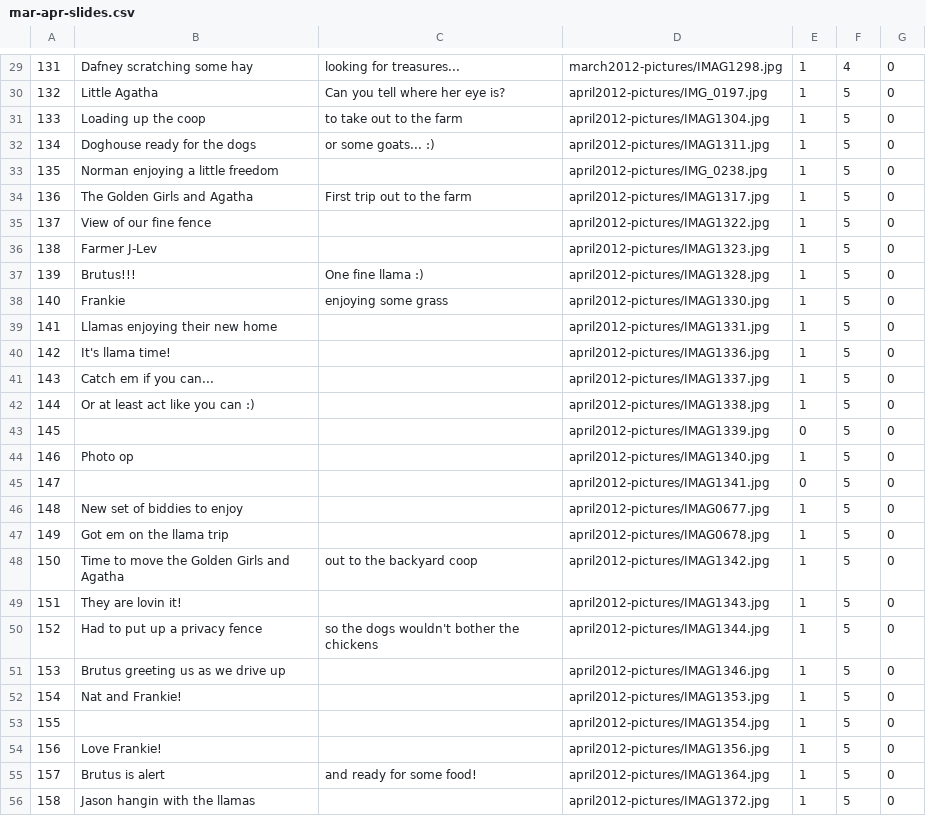
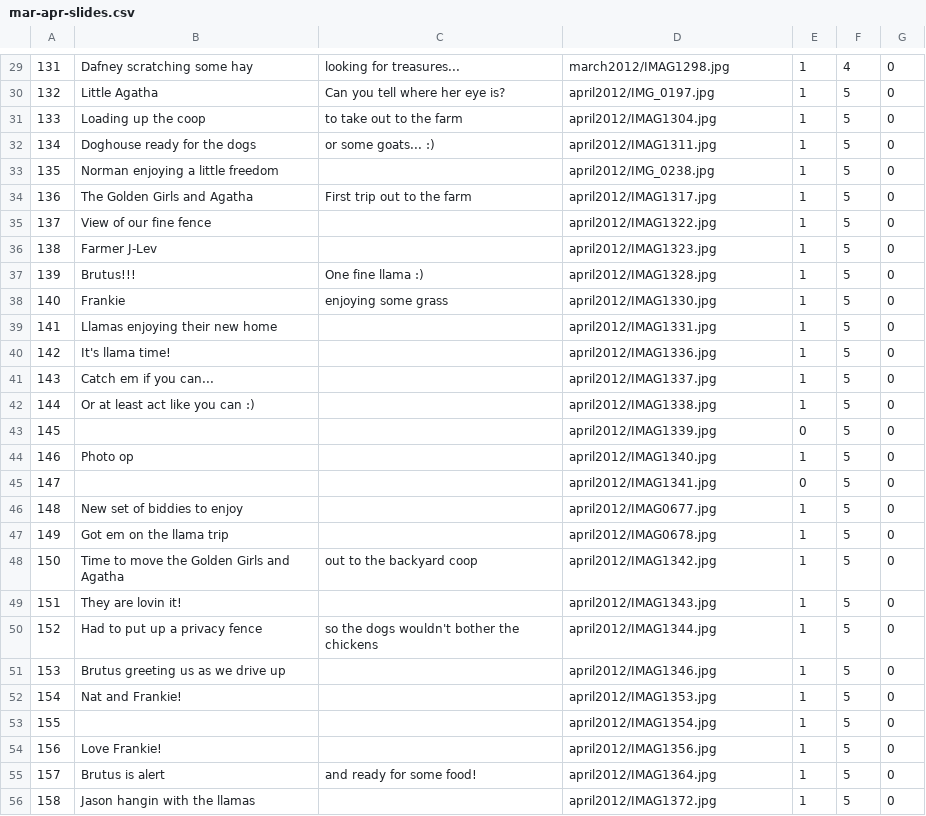
Before and after one commit to jasonlevinsohn/levsdelight3, a CSV file: mar-apr-slides.csv, drawn as a sheet; only a part is shown, gaps mark what is left out; the diff covers the shown part only.

Commit message:
forgot to remove -pictures text

```diff
--- a/mar-apr-slides.csv
+++ b/mar-apr-slides.csv
@@ -29,28 +29,28 @@
-"131";"Dafney scratching some hay";"looking for treasures...";"march2012-pictures/IMAG1298.jpg";"1";"4";"0"
-"132";"Little Agatha";"Can you tell where her eye is?";"april2012-pictures/IMG_0197.jpg";"1";"5";"0"
-"133";"Loading up the coop";"to take out to the farm";"april2012-pictures/IMAG1304.jpg";"1";"5";"0"
-"134";"Doghouse ready for the dogs";"or some goats... :)";"april2012-pictures/IMAG1311.jpg";"1";"5";"0"
-"135";"Norman enjoying a little freedom";"";"april2012-pictures/IMG_0238.jpg";"1";"5";"0"
-"136";"The Golden Girls and Agatha";"First trip out to the farm";"april2012-pictures/IMAG1317.jpg";"1";"5";"0"
-"137";"View of our fine fence";"";"april2012-pictures/IMAG1322.jpg";"1";"5";"0"
-"138";"Farmer J-Lev";"";"april2012-pictures/IMAG1323.jpg";"1";"5";"0"
-"139";"Brutus!!!";"One fine llama :)";"april2012-pictures/IMAG1328.jpg";"1";"5";"0"
-"140";"Frankie";"enjoying some grass";"april2012-pictures/IMAG1330.jpg";"1";"5";"0"
-"141";"Llamas enjoying their new home";"";"april2012-pictures/IMAG1331.jpg";"1";"5";"0"
-"142";"It's llama time!";"";"april2012-pictures/IMAG1336.jpg";"1";"5";"0"
-"143";"Catch em if you can...";"";"april2012-pictures/IMAG1337.jpg";"1";"5";"0"
-"144";"Or at least act like you can :)";"";"april2012-pictures/IMAG1338.jpg";"1";"5";"0"
-"145";"";"";"april2012-pictures/IMAG1339.jpg";"0";"5";"0"
-"146";"Photo op";"";"april2012-pictures/IMAG1340.jpg";"1";"5";"0"
-"147";"";"";"april2012-pictures/IMAG1341.jpg";"0";"5";"0"
-"148";"New set of biddies to enjoy";"";"april2012-pictures/IMAG0677.jpg";"1";"5";"0"
-"149";"Got em on the llama trip";"";"april2012-pictures/IMAG0678.jpg";"1";"5";"0"
-"150";"Time to move the Golden Girls and Agatha ";"out to the backyard coop";"april2012-pictures/IMAG1342.jpg";"1";"5";"0"
-"151";"They are lovin it!";"";"april2012-pictures/IMAG1343.jpg";"1";"5";"0"
-"152";"Had to put up a privacy fence";"so the dogs wouldn't bother the chickens";"april2012-pictures/IMAG1344.jpg";"1";"5";"0"
-"153";"Brutus greeting us as we drive up";"";"april2012-pictures/IMAG1346.jpg";"1";"5";"0"
-"154";"Nat and Frankie!";"";"april2012-pictures/IMAG1353.jpg";"1";"5";"0"
-"155";"";"";"april2012-pictures/IMAG1354.jpg";"1";"5";"0"
-"156";"Love Frankie!";"";"april2012-pictures/IMAG1356.jpg";"1";"5";"0"
-"157";"Brutus is alert";"and ready for some food!";"april2012-pictures/IMAG1364.jpg";"1";"5";"0"
-"158";"Jason hangin with the llamas";"";"april2012-pictures/IMAG1372.jpg";"1";"5";"0"
+"131";"Dafney scratching some hay";"looking for treasures...";"march2012/IMAG1298.jpg";"1";"4";"0"
+"132";"Little Agatha";"Can you tell where her eye is?";"april2012/IMG_0197.jpg";"1";"5";"0"
+"133";"Loading up the coop";"to take out to the farm";"april2012/IMAG1304.jpg";"1";"5";"0"
+"134";"Doghouse ready for the dogs";"or some goats... :)";"april2012/IMAG1311.jpg";"1";"5";"0"
+"135";"Norman enjoying a little freedom";"";"april2012/IMG_0238.jpg";"1";"5";"0"
+"136";"The Golden Girls and Agatha";"First trip out to the farm";"april2012/IMAG1317.jpg";"1";"5";"0"
+"137";"View of our fine fence";"";"april2012/IMAG1322.jpg";"1";"5";"0"
+"138";"Farmer J-Lev";"";"april2012/IMAG1323.jpg";"1";"5";"0"
+"139";"Brutus!!!";"One fine llama :)";"april2012/IMAG1328.jpg";"1";"5";"0"
+"140";"Frankie";"enjoying some grass";"april2012/IMAG1330.jpg";"1";"5";"0"
+"141";"Llamas enjoying their new home";"";"april2012/IMAG1331.jpg";"1";"5";"0"
+"142";"It's llama time!";"";"april2012/IMAG1336.jpg";"1";"5";"0"
+"143";"Catch em if you can...";"";"april2012/IMAG1337.jpg";"1";"5";"0"
+"144";"Or at least act like you can :)";"";"april2012/IMAG1338.jpg";"1";"5";"0"
+"145";"";"";"april2012/IMAG1339.jpg";"0";"5";"0"
+"146";"Photo op";"";"april2012/IMAG1340.jpg";"1";"5";"0"
+"147";"";"";"april2012/IMAG1341.jpg";"0";"5";"0"
+"148";"New set of biddies to enjoy";"";"april2012/IMAG0677.jpg";"1";"5";"0"
+"149";"Got em on the llama trip";"";"april2012/IMAG0678.jpg";"1";"5";"0"
+"150";"Time to move the Golden Girls and Agatha ";"out to the backyard coop";"april2012/IMAG1342.jpg";"1";"5";"0"
+"151";"They are lovin it!";"";"april2012/IMAG1343.jpg";"1";"5";"0"
+"152";"Had to put up a privacy fence";"so the dogs wouldn't bother the chickens";"april2012/IMAG1344.jpg";"1";"5";"0"
+"153";"Brutus greeting us as we drive up";"";"april2012/IMAG1346.jpg";"1";"5";"0"
+"154";"Nat and Frankie!";"";"april2012/IMAG1353.jpg";"1";"5";"0"
+"155";"";"";"april2012/IMAG1354.jpg";"1";"5";"0"
+"156";"Love Frankie!";"";"april2012/IMAG1356.jpg";"1";"5";"0"
+"157";"Brutus is alert";"and ready for some food!";"april2012/IMAG1364.jpg";"1";"5";"0"
+"158";"Jason hangin with the llamas";"";"april2012/IMAG1372.jpg";"1";"5";"0"
```
Also changed, not shown: 33 edited cells elsewhere in this file, 1 other file.
